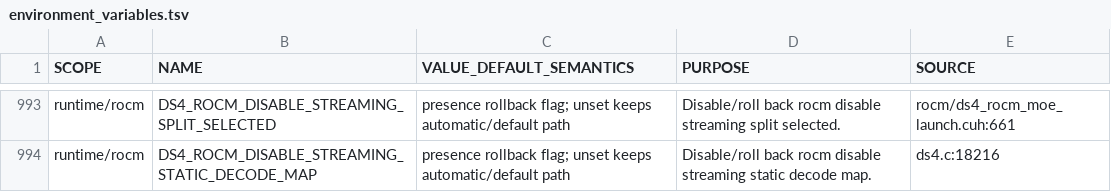
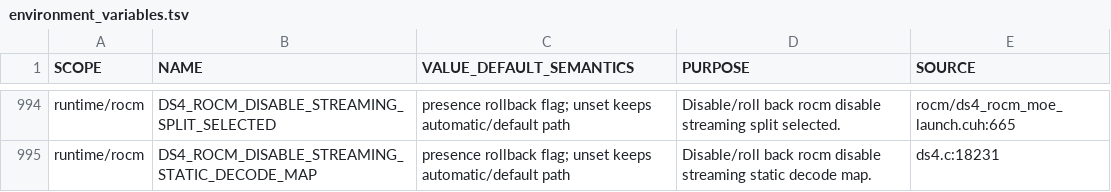
Before and after one commit to GiorgioOppo/ds4, a TSV file: scripts/environment_variables.tsv, drawn as a sheet; only a part is shown, gaps mark what is left out; addresses are those after the commit; the diff covers the shown part only; the diff names each change by its address in the sheet, - before the commit and + after, or states it on an @@ line.

Commit message:
perf(rocm): add compressed Q4 WMMA prefill kernel

```diff
--- a/scripts/environment_variables.tsv
+++ b/scripts/environment_variables.tsv
-E994 (SOURCE): rocm/ds4_rocm_moe_launch.cuh:661
+E994 (SOURCE): rocm/ds4_rocm_moe_launch.cuh:665
-E995 (SOURCE): ds4.c:18216
+E995 (SOURCE): ds4.c:18231
```
Also changed, not shown: 4 added rows and 29 edited cells elsewhere in this file, 3 other files.
